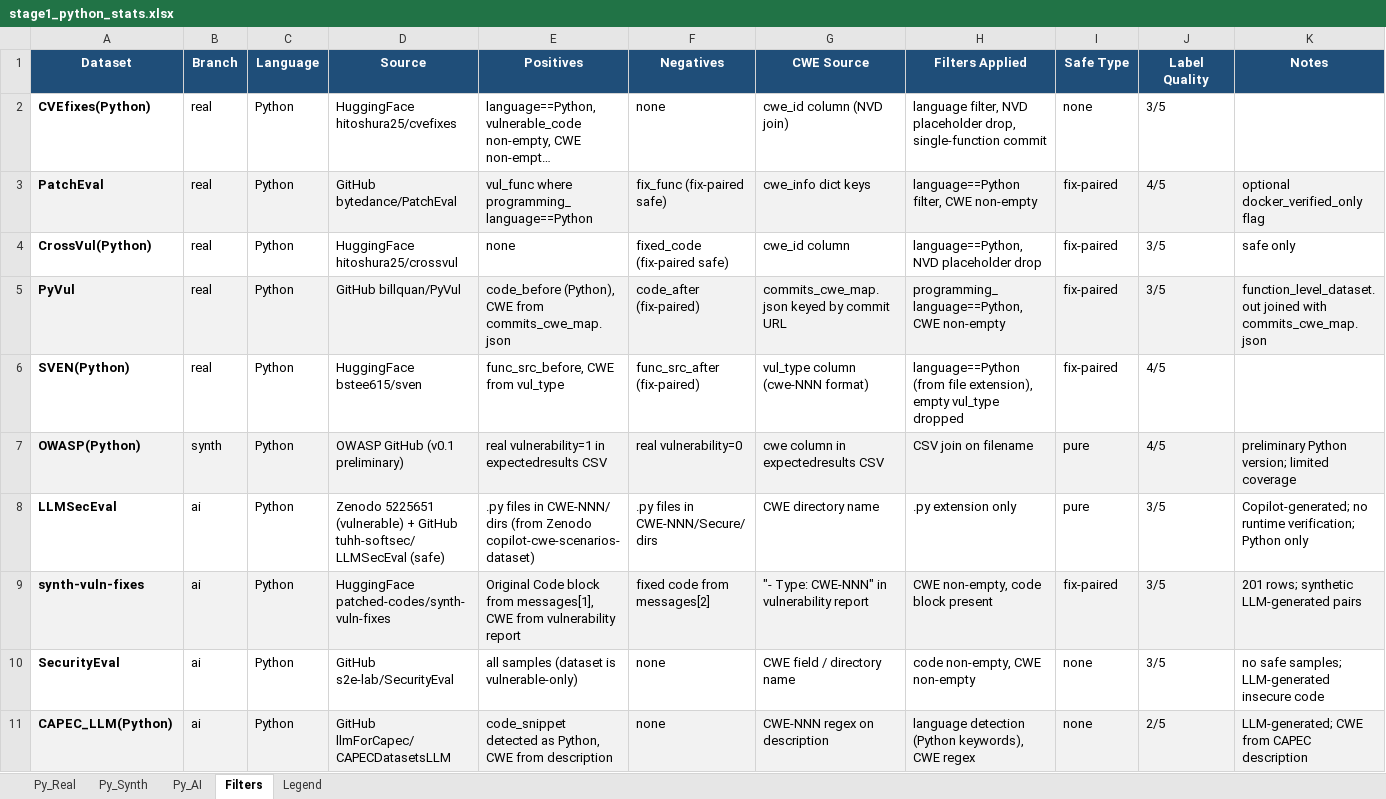
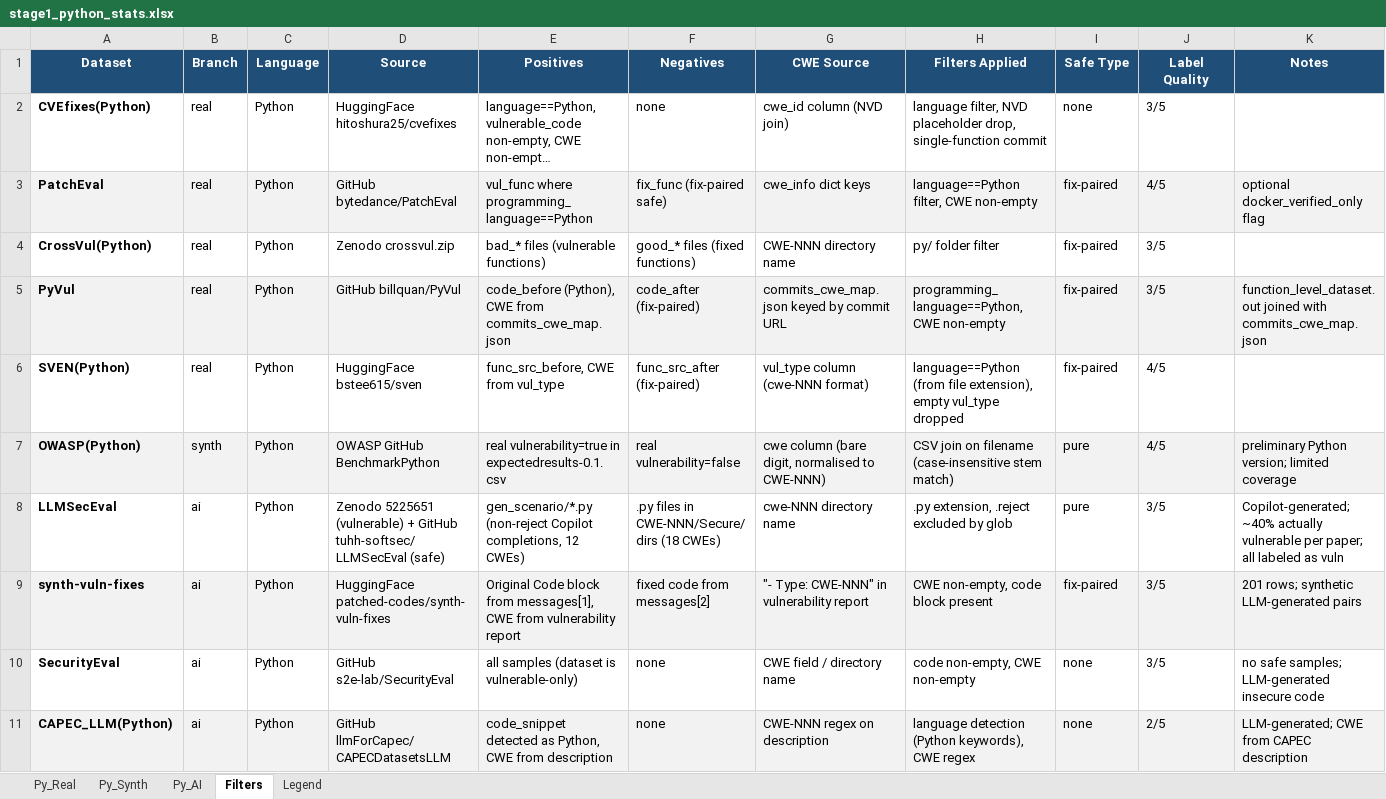
Before and after one commit to dessertlab/FEAST, an Excel workbook: outputs/stage1_python_stats.xlsx, sheet Filters, drawn as a sheet; long unchanged cells end in …; values as stored, in another font and other column widths than the file's, no borders; 1 other sheet too large or unreadable and not compared; the diff names each change by its address in the sheet, - before the commit and + after, or states it on an @@ line.

```diff
--- a/outputs/stage1_python_stats.xlsx (sheet Filters)
+++ b/outputs/stage1_python_stats.xlsx (sheet Filters)
-D4 (Source): HuggingFace hitoshura25/crossvul
+D4 (Source): Zenodo crossvul.zip
-E4 (Positives): none
+E4 (Positives): bad_* files (vulnerable functions)
-F4 (Negatives): fixed_code (fix-paired safe)
+F4 (Negatives): good_* files (fixed functions)
-G4 (CWE Source): cwe_id column
+G4 (CWE Source): CWE-NNN directory name
-H4 (Filters Applied): language==Python, NVD placeholder drop
+H4 (Filters Applied): py/ folder filter
-K4 (Notes): safe only
+K4 (Notes): (empty)
-D7 (Source): OWASP GitHub (v0.1 preliminary)
+D7 (Source): OWASP GitHub BenchmarkPython
-E7 (Positives): real vulnerability=1 in expectedresults CSV
+E7 (Positives): real vulnerability=true in expectedresults-0.1.csv
-F7 (Negatives): real vulnerability=0
+F7 (Negatives): real vulnerability=false
-G7 (CWE Source): cwe column in expectedresults CSV
+G7 (CWE Source): cwe column (bare digit, normalised to CWE-NNN)
-H7 (Filters Applied): CSV join on filename
+H7 (Filters Applied): CSV join on filename (case-insensitive stem match)
-E8 (Positives): .py files in CWE-NNN/ dirs (from Zenodo copilot-cwe-scenarios-dataset)
+E8 (Positives): gen_scenario/*.py (non-reject Copilot completions, 12 CWEs)
-F8 (Negatives): .py files in CWE-NNN/Secure/ dirs
+F8 (Negatives): .py files in CWE-NNN/Secure/ dirs (18 CWEs)
-G8 (CWE Source): CWE directory name
+G8 (CWE Source): cwe-NNN directory name
-H8 (Filters Applied): .py extension only
+H8 (Filters Applied): .py extension, .reject excluded by glob
-K8 (Notes): Copilot-generated; no runtime verification; Python only
+K8 (Notes): Copilot-generated; ~40% actually vulnerable per paper; all labeled as vuln
```
Also changed, not shown: sheet Py_Real, sheet Py_Synth, outputs/stage1_c_cpp_stats.xlsx, outputs/stage1_java_stats.xlsx, 12 other files.
